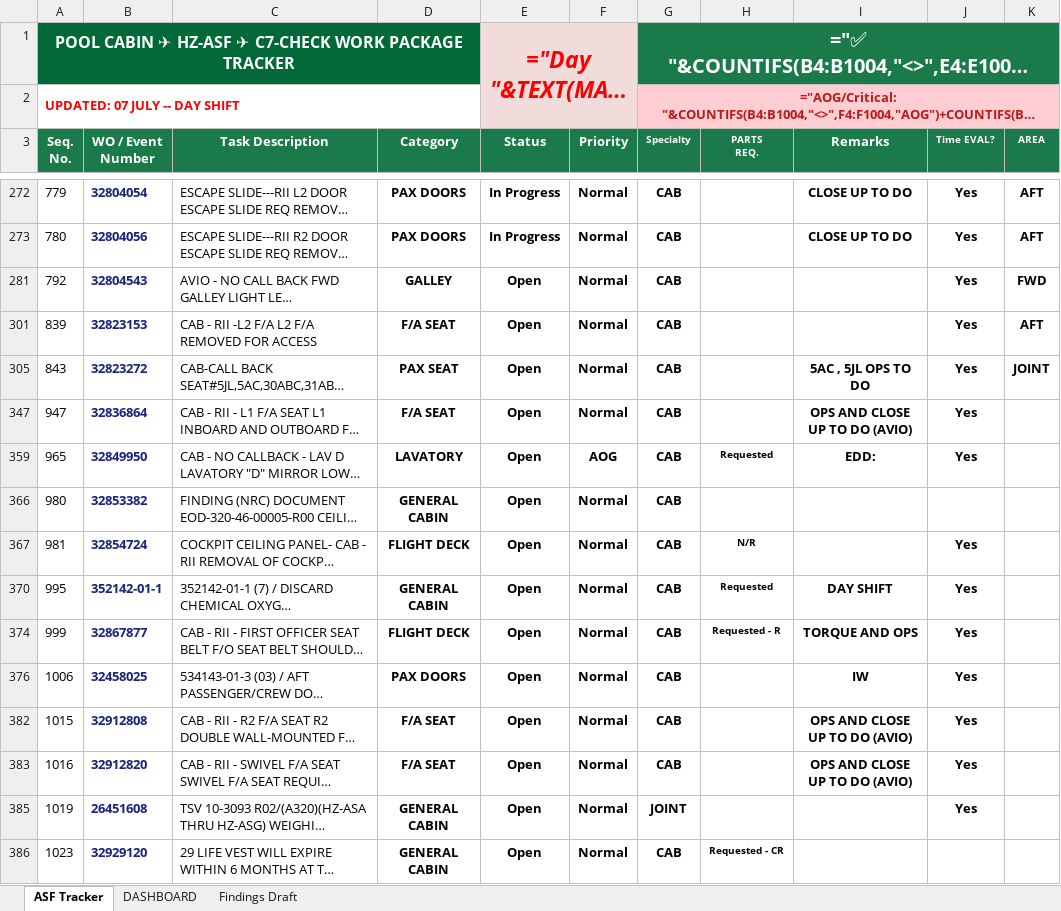
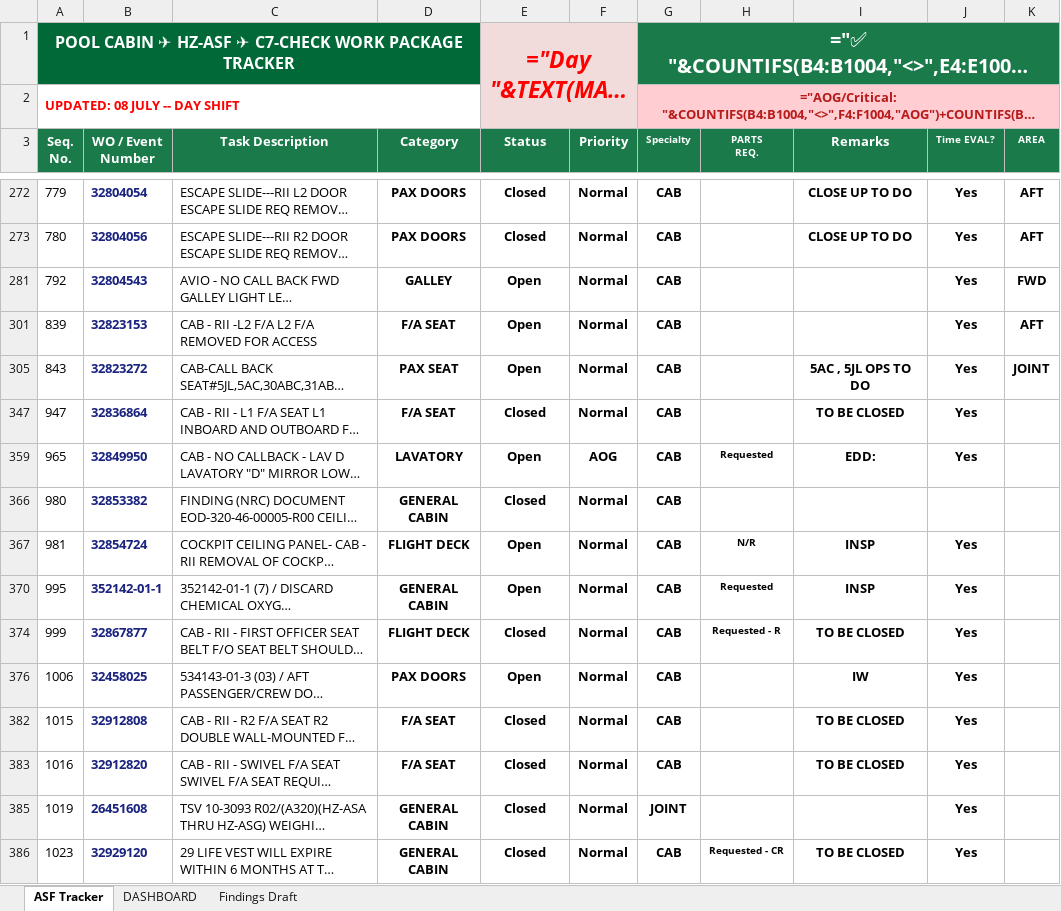
Before and after one commit to Aviproject-bit/avisuite, an Excel workbook: uploads/ASF_CABIN_WP_TRACKER_updated.xlsx, sheet ASF Tracker, drawn as a sheet; only a part is shown, gaps mark what is left out; long unchanged cells end in …; values as stored, in another font and other column widths than the file's, no borders; formulas without a stored value are shown as written; conditional formats and table styles not drawn; the diff covers the shown part only; the diff names each change by its address in the sheet, - before the commit and + after, or states it on an @@ line.

Commit message:
ASF Tracker: close new + reopen missing from file

```diff
--- a/uploads/ASF_CABIN_WP_TRACKER_updated.xlsx (sheet ASF Tracker)
+++ b/uploads/ASF_CABIN_WP_TRACKER_updated.xlsx (sheet ASF Tracker)
-A2 (Seq. No.): UPDATED: 07 JULY -- DAY SHIFT
+A2 (Seq. No.): UPDATED: 08 JULY -- DAY SHIFT
-E272:E273 (Status): In Progress
+E272:E273 (Status): Closed
-E347 (Status): Open
+E347 (Status): Closed
-I347 (Remarks): OPS AND CLOSE UP TO DO (AVIO)
+I347 (Remarks): TO BE CLOSED
-E366 (Status): Open
+E366 (Status): Closed
-I367 (Remarks): (empty)
+I367 (Remarks): INSP
-I370 (Remarks): DAY SHIFT
+I370 (Remarks): INSP
-E374 (Status): Open
+E374 (Status): Closed
-I374 (Remarks): TORQUE AND OPS
+I374 (Remarks): TO BE CLOSED
-E382:E383 (Status): Open
+E382:E383 (Status): Closed
-I382:I383 (Remarks): OPS AND CLOSE UP TO DO (AVIO)
+I382:I383 (Remarks): TO BE CLOSED
-E385:E386 (Status): Open
+E385:E386 (Status): Closed
-I386 (Remarks): (empty)
+I386 (Remarks): TO BE CLOSED
-J386 (Time EVAL?): (empty)
+J386 (Time EVAL?): Yes
```
Also changed, not shown: 1 added row, 3 hidden or unhidden rows, 18 edited cells and cell formats elsewhere in this sheet.
